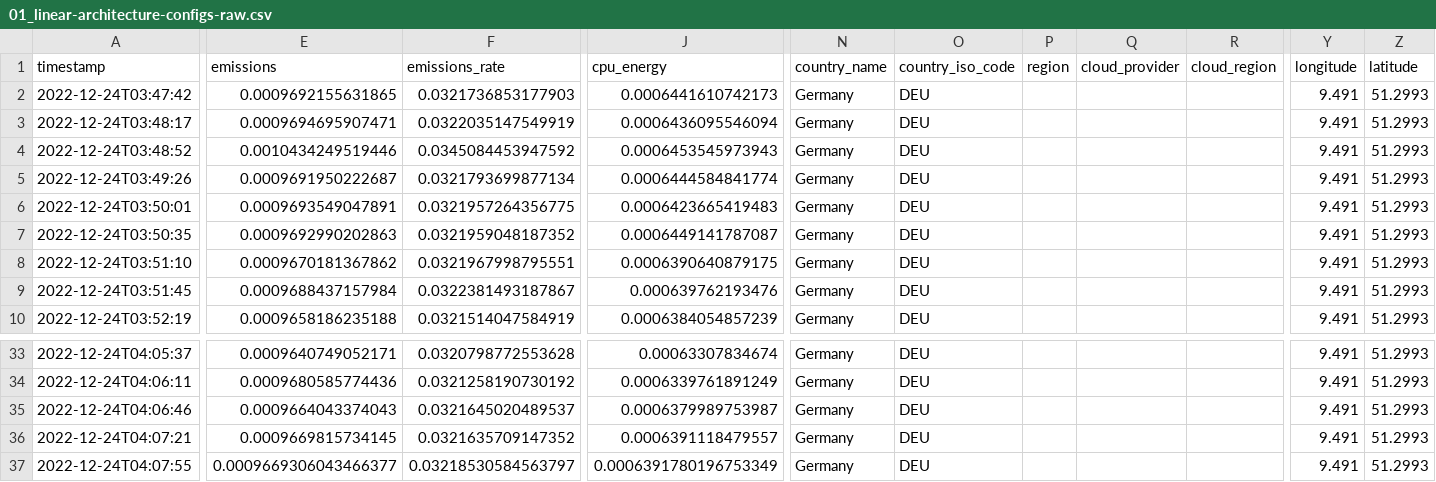
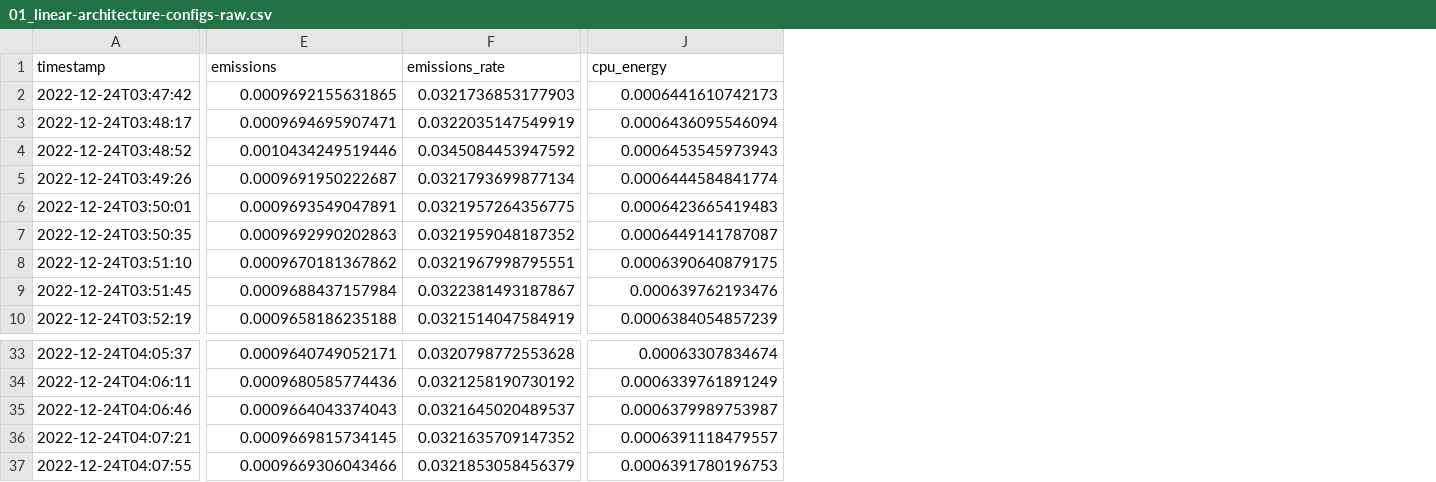
Before and after one commit to JohannesGetzner/dl-energy-estimator, a CSV file: data/linear/01_linear-architecture-configs-raw.csv, drawn as a sheet; only a part is shown, gaps mark what is left out; the diff covers the shown part only; the diff names each change by its address in the sheet, - before the commit and + after, or states it on an @@ line.

```diff
--- a/data/linear/01_linear-architecture-configs-raw.csv
+++ b/data/linear/01_linear-architecture-configs-raw.csv
-column N (country_name), rows 2-10: all Germany; rows 33-37: all Germany
-column O (country_iso_code), rows 2-10: all DEU; rows 33-37: all DEU
-column P (region), empty
-column Q (cloud_provider), empty
-column R (cloud_region), empty
-column Y (longitude), rows 2-10: all 9.491; rows 33-37: all 9.491
-column Z (latitude), rows 2-10: all 51.2993; rows 33-37: all 51.2993
-E37 (emissions): 0.0009669306043466377
+E37 (emissions): 0.0009669306043466
-F37 (emissions_rate): 0.03218530584563797
+F37 (emissions_rate): 0.0321853058456379
-J37 (cpu_energy): 0.0006391780196753349
+J37 (cpu_energy): 0.0006391780196753
```
Also changed, not shown: 3 edited cells elsewhere in this file, data/conv2d/01_conv2d-architecture-configs-raw.csv, 9 other files.
